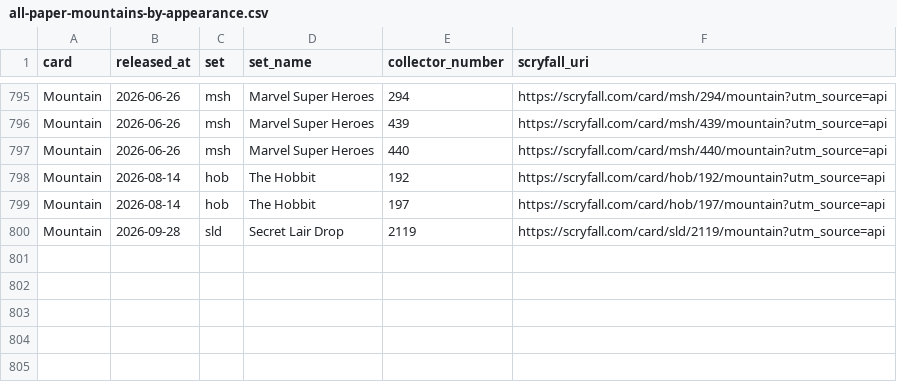
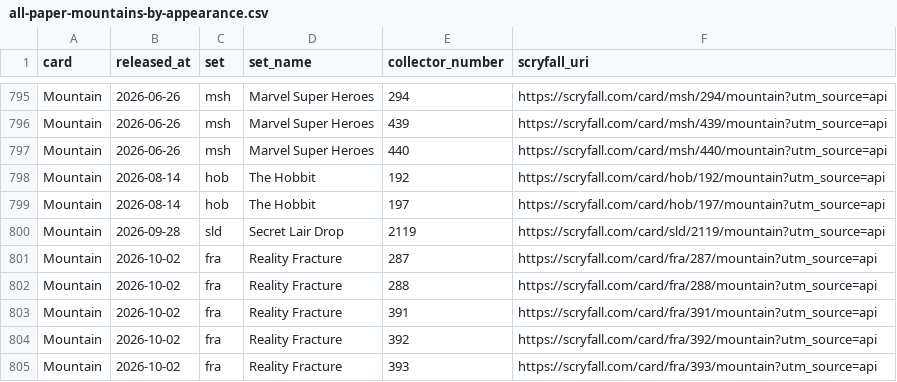
Before and after one commit to spencersaxey/mtg-basic-land-csvs, a CSV file: sheets/all-paper-mountains-by-appearance.csv, drawn as a sheet; only a part is shown, gaps mark what is left out.

```diff
--- a/sheets/all-paper-mountains-by-appearance.csv
+++ b/sheets/all-paper-mountains-by-appearance.csv
@@ -800 +800,6 @@
 "Mountain","2026-09-28","sld","Secret Lair Drop","2119","https://scryfall.com/card/sld/2119/mountain?utm_source=api"
+"Mountain","2026-10-02","fra","Reality Fracture","287","https://scryfall.com/card/fra/287/mountain?utm_source=api"
+"Mountain","2026-10-02","fra","Reality Fracture","288","https://scryfall.com/card/fra/288/mountain?utm_source=api"
+"Mountain","2026-10-02","fra","Reality Fracture","391","https://scryfall.com/card/fra/391/mountain?utm_source=api"
+"Mountain","2026-10-02","fra","Reality Fracture","392","https://scryfall.com/card/fra/392/mountain?utm_source=api"
+"Mountain","2026-10-02","fra","Reality Fracture","393","https://scryfall.com/card/fra/393/mountain?utm_source=api"
```
Also changed, not shown: sheets/all-paper-basics-by-appearance.csv, sheets/all-paper-basics-no-secret-lairs-by-appearance.csv, 22 other files.
